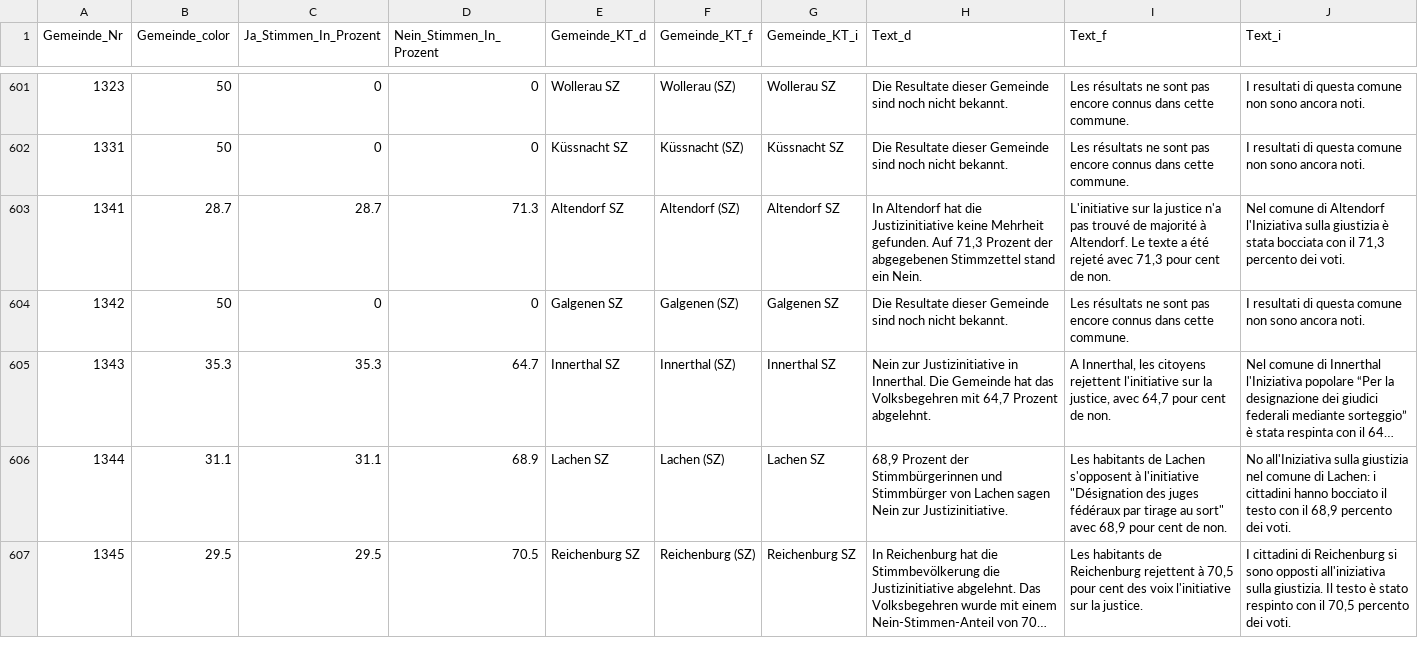
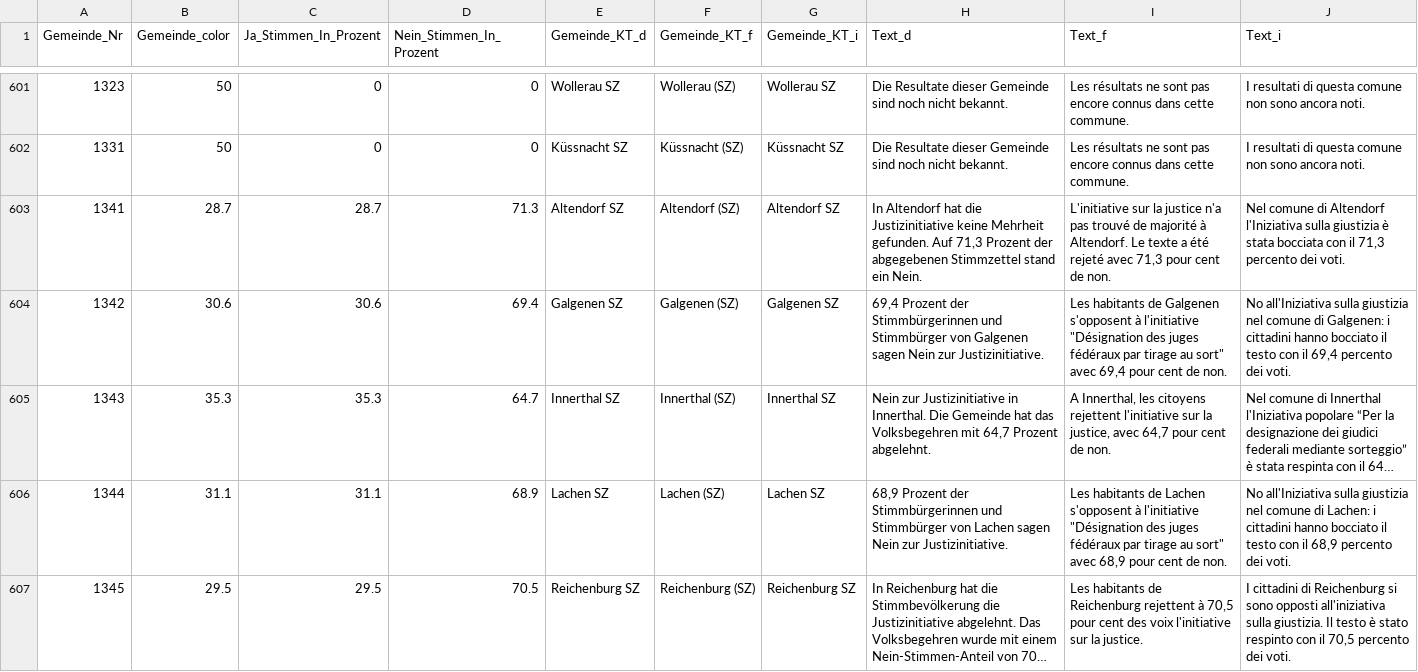
Before and after one commit to awp-finanznachrichten/lena_november2021, a CSV file: Output/Justiz_dw.csv, drawn as a sheet; only a part is shown, gaps mark what is left out; long unchanged cells end in …; the diff covers the shown part only; the diff names each change by its address in the sheet, - before the commit and + after, or states it on an @@ line.

```diff
--- a/Output/Justiz_dw.csv
+++ b/Output/Justiz_dw.csv
-B604 (Gemeinde_color): 50
+B604 (Gemeinde_color): 30.6
-C604 (Ja_Stimmen_In_Prozent): 0
+C604 (Ja_Stimmen_In_Prozent): 30.6
-D604 (Nein_Stimmen_In_Prozent): 0
+D604 (Nein_Stimmen_In_Prozent): 69.4
-H604 (Text_d): Die Resultate dieser Gemeinde sind noch nicht bekannt.
+H604 (Text_d): 69,4 Prozent der Stimmbürgerinnen und Stimmbürger von Galgenen sagen Nein zur Justizinitiative.
-I604 (Text_f): Les résultats ne sont pas encore connus dans cette commune.
+I604 (Text_f): Les habitants de Galgenen s'opposent à l'initiative "Désignation des juges fédéraux par tirage au sort" avec 69,4 pour cent de non.
-J604 (Text_i): I resultati di questa comune non sono ancora noti.
+J604 (Text_i): No all'Iniziativa sulla giustizia nel comune di Galgenen: i cittadini hanno bocciato il testo con il 69,4 percento dei voti.
```
Also changed, not shown: 54 edited cells elsewhere in this file, Output/Covid_dw_zentralschweiz.csv, Output/Justiz_dw_zentralschweiz.csv, 11 other files.
